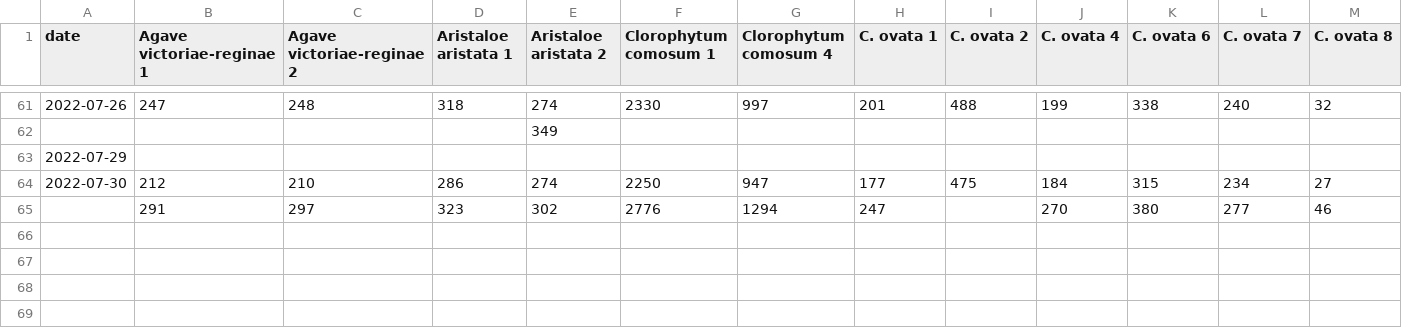
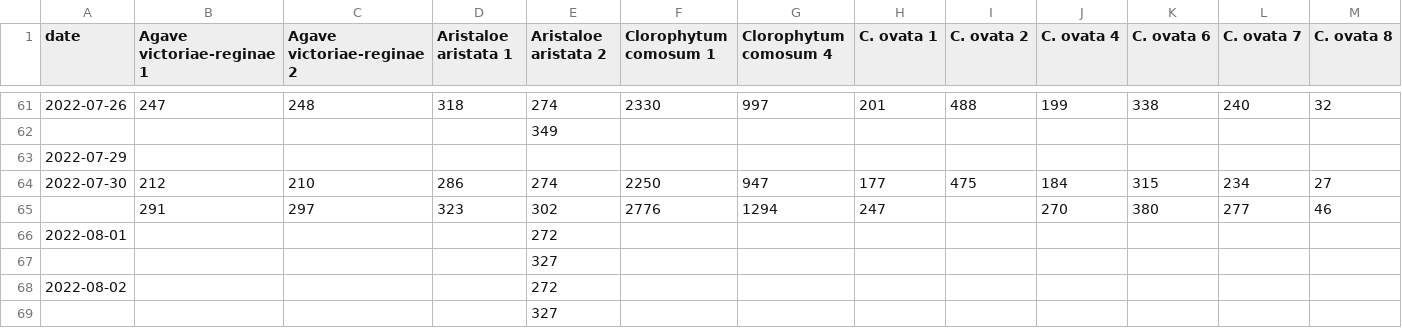
Before and after one commit to jakkdl/plant_weights, a CSV file: plants.csv, drawn as a sheet; only a part is shown, gaps mark what is left out; rows hold the shown columns only; the diff names each change by its address in the sheet, - before the commit and + after, or states it on an @@ line.

Commit message:
1659487147

```diff
--- a/plants.csv
+++ b/plants.csv
+row 66: 2022-08-01 |  |  |  | 272
+row 67:  |  |  |  | 327
+row 68: 2022-08-02 |  |  |  | 272
+row 69:  |  |  |  | 327
```
